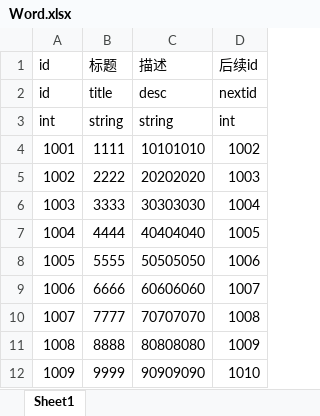
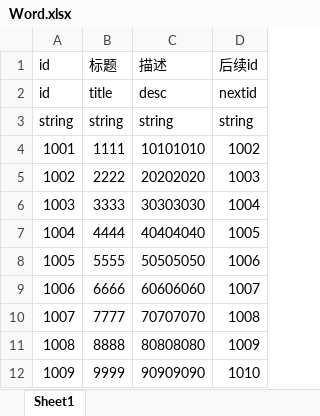
Before and after one commit to mook-wenyu/BOOOMJAM25-4, an Excel workbook: Configs/Word.xlsx, sheet Sheet1, drawn as a sheet; values as stored, in another font and other column widths than the file's, no borders; the diff names each change by its address in the sheet, - before the commit and + after, or states it on an @@ line.

```diff
--- a/Configs/Word.xlsx (sheet Sheet1)
+++ b/Configs/Word.xlsx (sheet Sheet1)
-A3 (id): int
+A3 (id): string
-D3 (后续id): int
+D3 (后续id): string
```
Also changed, not shown: 21 other files.
